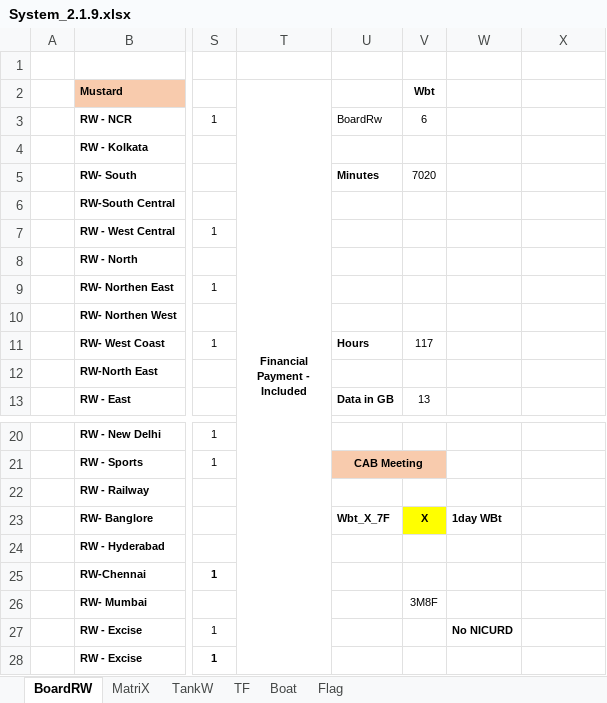
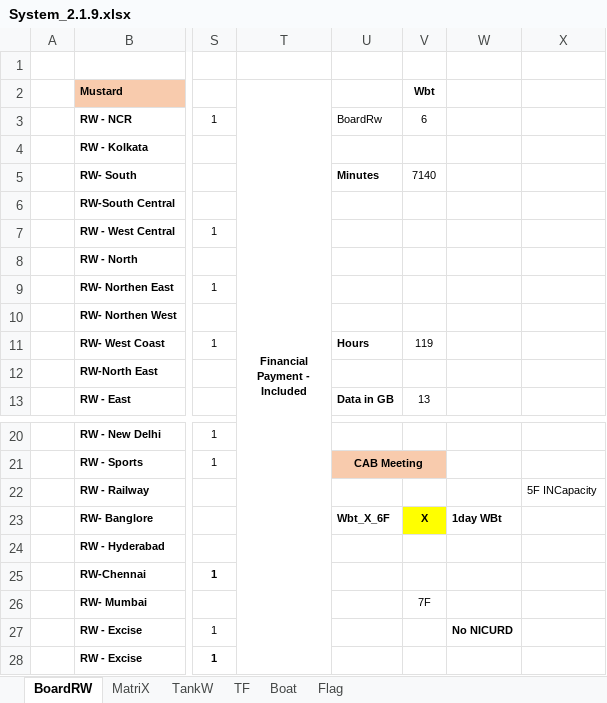
Before and after one commit to sawanCoder11/System_Work_RW, an Excel workbook: System_2.1.9.xlsx, sheet BoardRW, drawn as a sheet; only a part is shown, gaps mark what is left out; values as stored, in another font and other column widths than the file's, no borders; the diff names each change by its address in the sheet, - before the commit and + after, or states it on an @@ line.

```diff
--- a/System_2.1.9.xlsx (sheet BoardRW)
+++ b/System_2.1.9.xlsx (sheet BoardRW)
-V5 (Wbt): 7020
+V5 (Wbt): 7140
-V11 (Wbt): 117
+V11 (Wbt): 119
-X22: (empty)
+X22: 5F INCapacity
-U23: Wbt_X_7F
+U23: Wbt_X_6F
-V26 (Wbt): 3M8F
+V26 (Wbt): 7F
```
Also changed, not shown: sheet TF, sheet Boat, Usage_S_1.0.4.xlsx.
